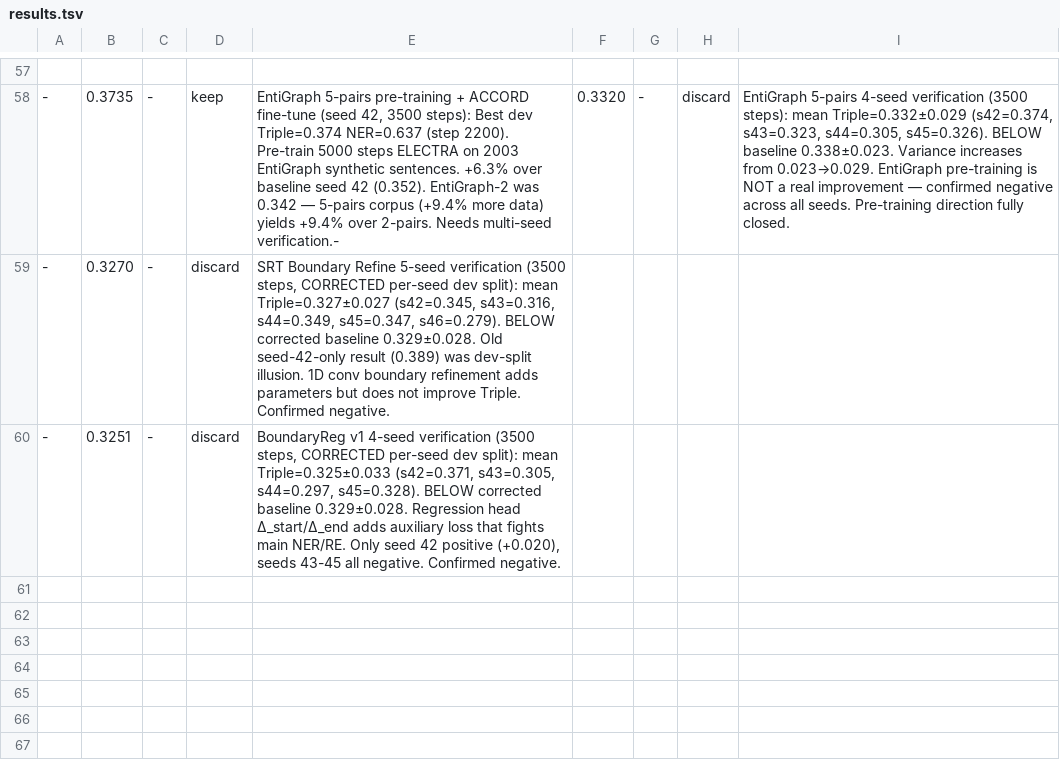
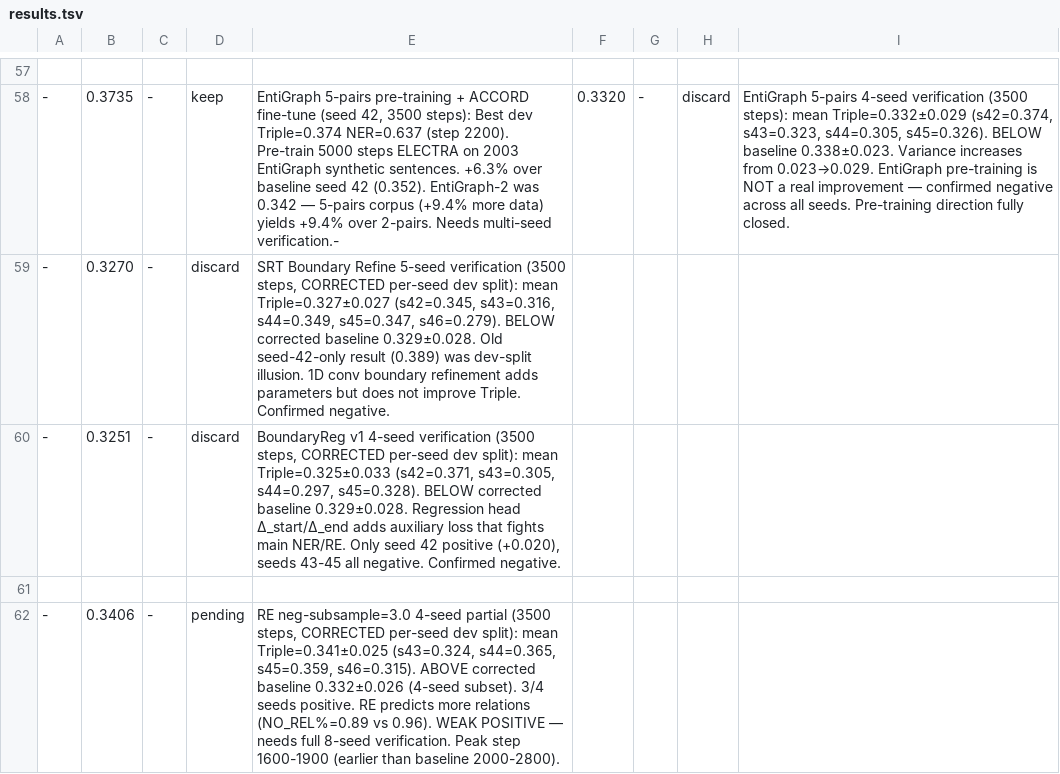
Before and after one commit to mon-jai/autoresearch, a TSV file: results.tsv, drawn as a sheet; only a part is shown, gaps mark what is left out; the diff names each change by its address in the sheet, - before the commit and + after, or states it on an @@ line.

```diff
--- a/results.tsv
+++ b/results.tsv
+row 61: (empty)
+row 62: - | 0.3406 | - | pending | RE neg-subsample=3.0 4-seed partial (3500 steps, CORRECTED per-seed dev split): mean Triple=0.341±0.025 (s43=0.324, s44=0.365, s45=0.359, s46=0.315). ABOVE corrected baseline 0.332±0.026 (4-seed subset). 3/4 seeds positive. RE predicts more relations (NO_REL%=0.89 vs 0.96). WEAK POSITIVE — needs full 8-seed verification. Peak step 1600-1900 (earlier than baseline 2000-2800).
```
Also changed, not shown: 1 other file.
